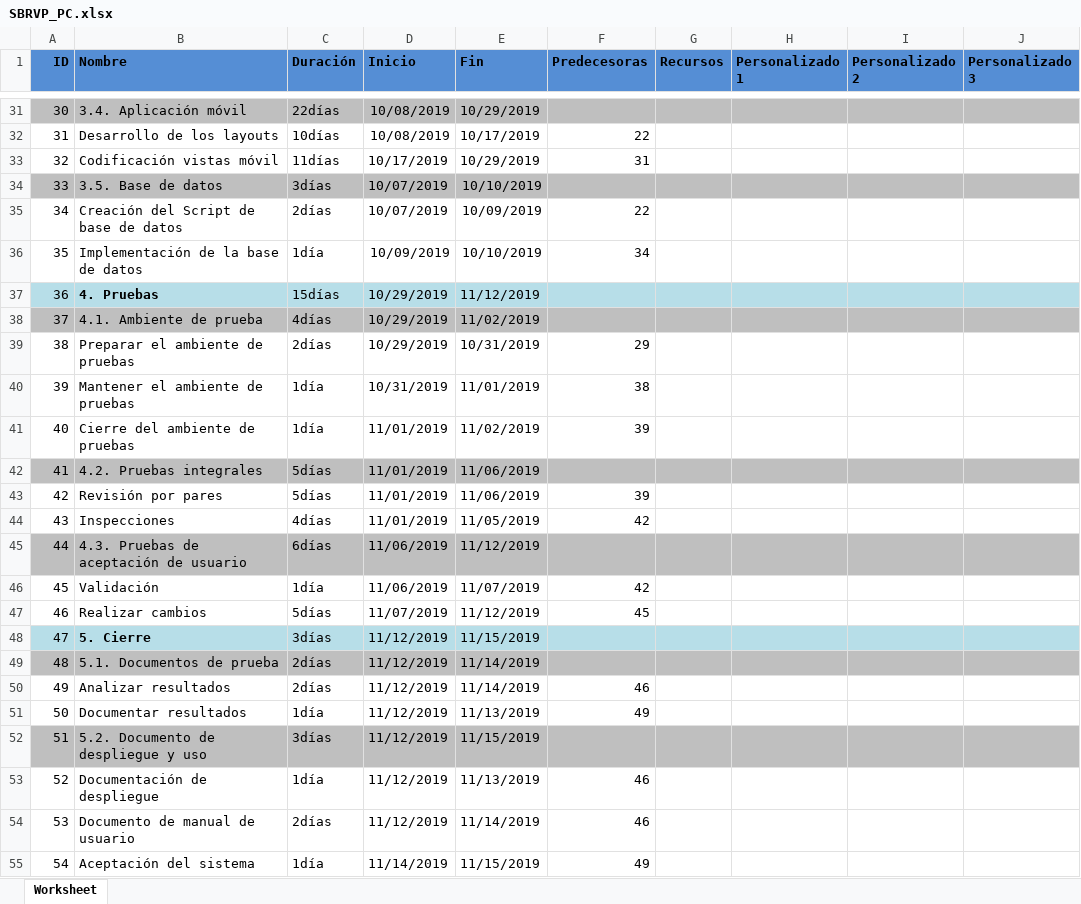
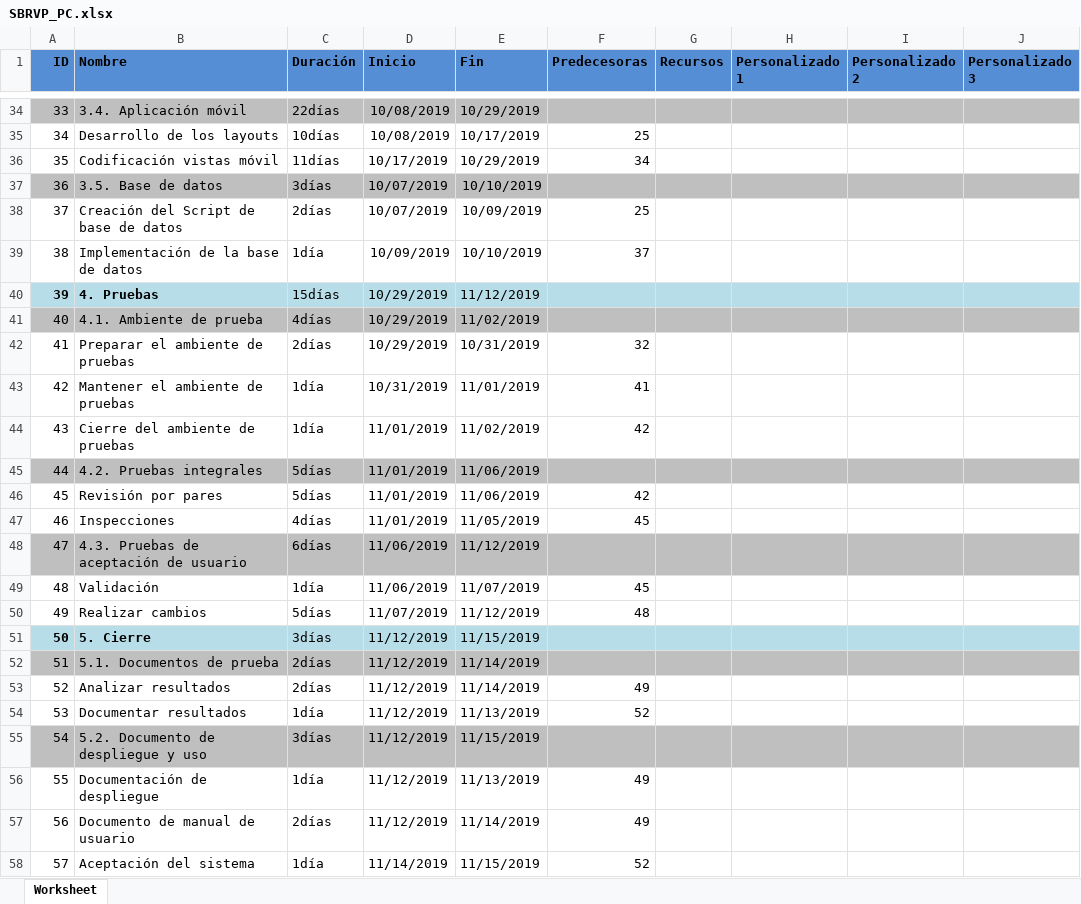
Before and after one commit to Caillahua/DebraSolutions, an Excel workbook: desarrollo/SBRVP/gestion/SBRVP_PC.xlsx, sheet Worksheet, drawn as a sheet; only a part is shown, gaps mark what is left out; values as stored, in another font and other column widths than the file's, no borders; addresses are those after the commit; the diff covers the shown part only; the diff names each change by its address in the sheet, - before the commit and + after, or states it on an @@ line.

```diff
--- a/desarrollo/SBRVP/gestion/SBRVP_PC.xlsx (sheet Worksheet)
+++ b/desarrollo/SBRVP/gestion/SBRVP_PC.xlsx (sheet Worksheet)
@@ column A (ID) renumbered from row 10 down @@
-F35 (Predecesoras): 22
+F35 (Predecesoras): 25
-F36 (Predecesoras): 31
+F36 (Predecesoras): 34
-F38 (Predecesoras): 22
+F38 (Predecesoras): 25
-F39 (Predecesoras): 34
+F39 (Predecesoras): 37
-A40 bold: off
+A40 bold: on
-F42 (Predecesoras): 29
+F42 (Predecesoras): 32
-F43 (Predecesoras): 38
+F43 (Predecesoras): 41
-F44 (Predecesoras): 39
+F44 (Predecesoras): 42
-F46 (Predecesoras): 39
+F46 (Predecesoras): 42
-F47 (Predecesoras): 42
+F47 (Predecesoras): 45
-F49 (Predecesoras): 42
+F49 (Predecesoras): 45
-F50 (Predecesoras): 45
+F50 (Predecesoras): 48
-A51 bold: off
+A51 bold: on
-F53 (Predecesoras): 46
+F53 (Predecesoras): 49
-F54 (Predecesoras): 49
+F54 (Predecesoras): 52
-F56:F57 (Predecesoras): 46
+F56:F57 (Predecesoras): 49
-F58 (Predecesoras): 49
+F58 (Predecesoras): 52
```
Also changed, not shown: 3 added rows, 15 edited cells and cell formats elsewhere in this sheet, 1 other file.
